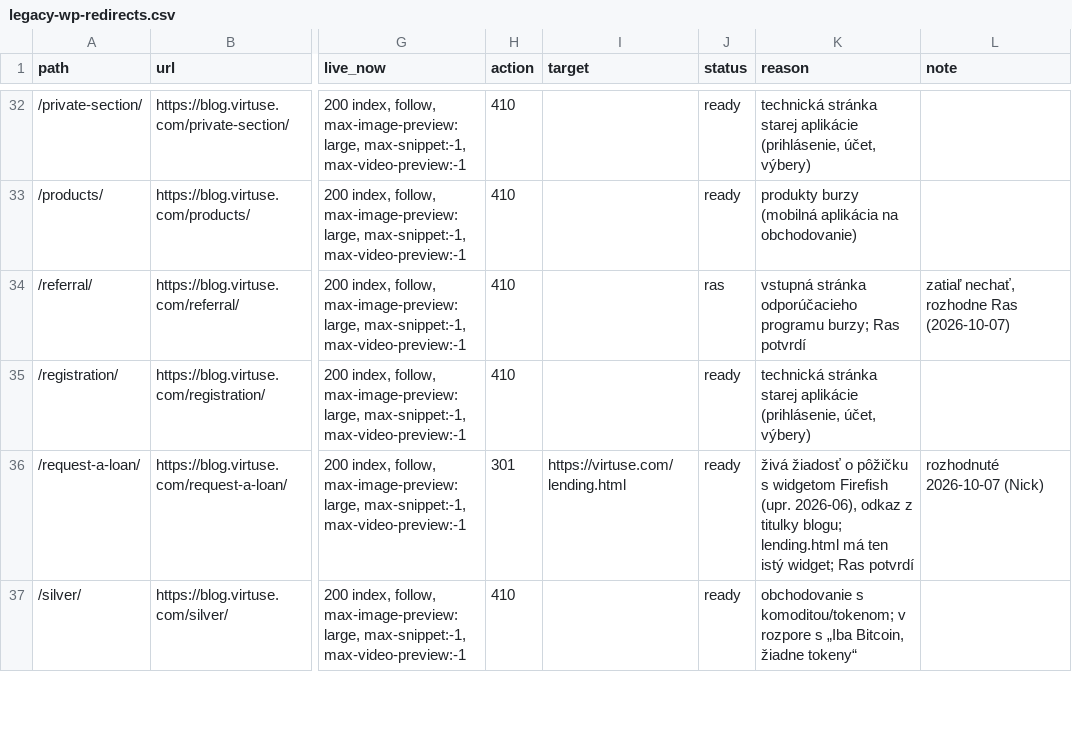
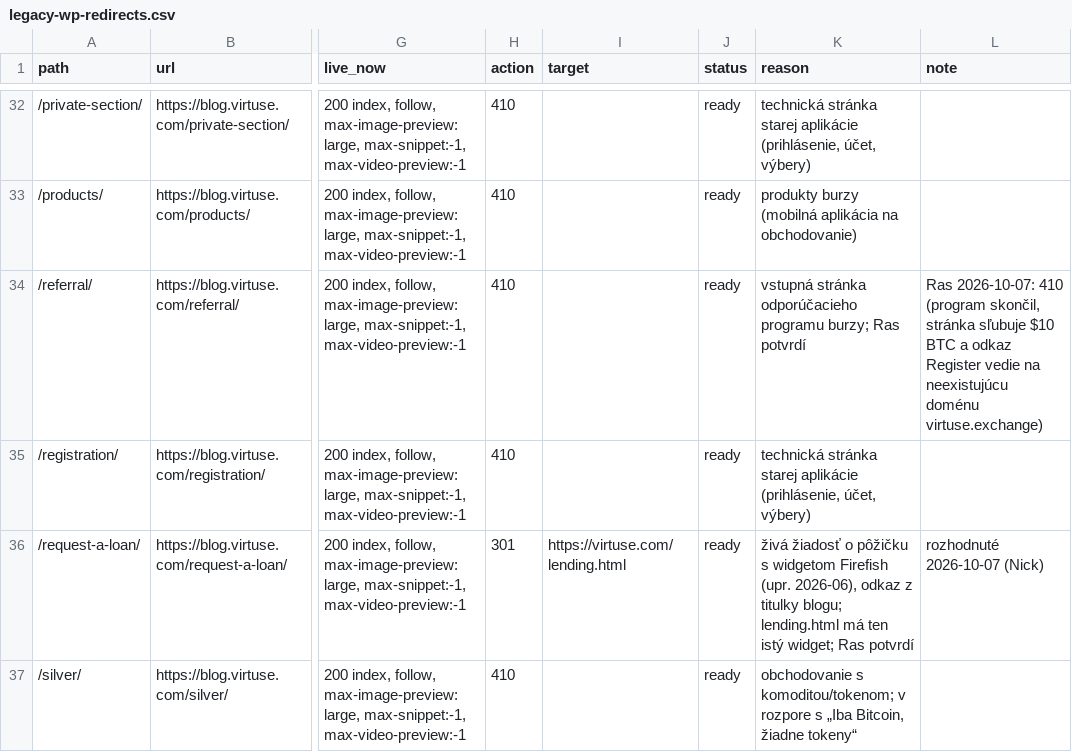
Before and after one commit to Virtuseeee/Virtuse-5.0, a CSV file: partnerships/legacy-wp-redirects.csv, drawn as a sheet; only a part is shown, gaps mark what is left out; the diff covers the shown part only; the diff names each change by its address in the sheet, - before the commit and + after, or states it on an @@ line.

```diff
--- a/partnerships/legacy-wp-redirects.csv
+++ b/partnerships/legacy-wp-redirects.csv
-J34 (status): ras
+J34 (status): ready
-L34 (note): zatiaľ nechať, rozhodne Ras (2026-10-07)
+L34 (note): Ras 2026-10-07: 410 (program skončil, stránka sľubuje $10 BTC a odkaz Register vedie na neexistujúcu doménu virtuse.exchange)
```
Also changed, not shown: 14 edited cells elsewhere in this file, partnerships/legacy-wp-redirection-import.csv, 4 other files.
